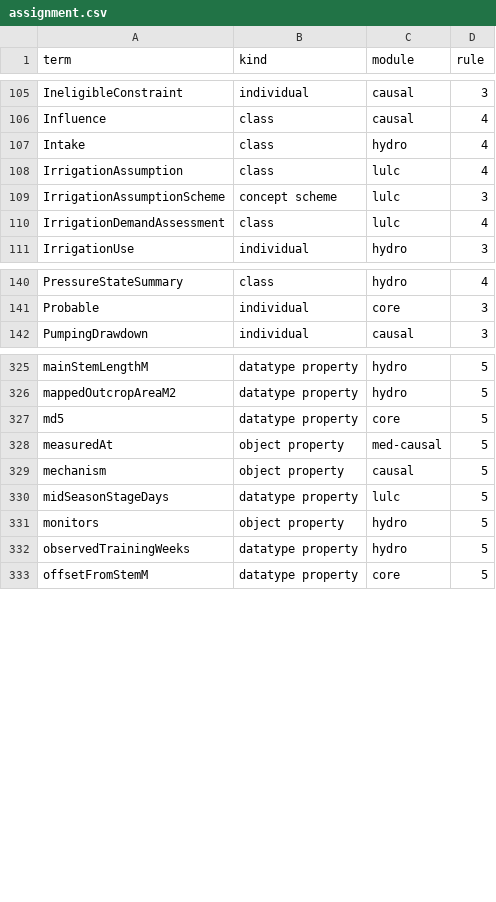
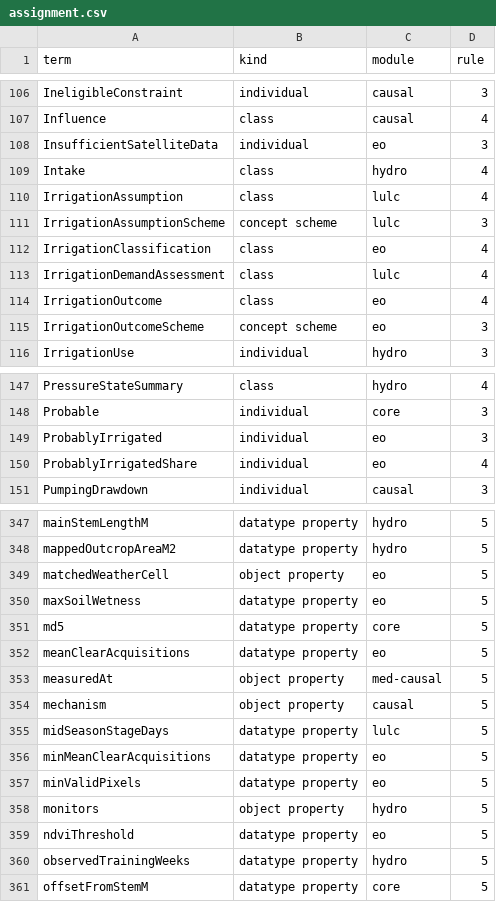
Before and after one commit to assil-bouzaine/Master_2026, a CSV file: ontology/modules/assignment.csv, drawn as a sheet; only a part is shown, gaps mark what is left out; the diff covers the shown part only.

Commit message:
R2.2 CQ15 in the ontology and the graph: registered parcels, Sentinel-2 summer NDVI and soil-wetness observations, the probable-irrigation rule as SHACL-AF (order 70, thresholds read from the graph), zone shares; ontology 0.11.0 (T85, by worker neon, Gemini 4 Neon; reviewed by Claude)
13,260 LU-6 parcel-season classifications derived in the graph equal T76's Python statuses; 650 zone-season
shares of the 65 wells; validity HeuristicRule from the 2020 census check. Release 2026-11-26T19:57:43Z; export
edges identical to the pre-T85 exports (CQ15 adds no edge). The lead's rerun on v5: test_ontology, test_modules,
test_kg, test_release, test_inventory, test_export, test_controls, test_kg_rules (78 negative controls caught),
test_cq all pass (logs results/logs/t85_review_*.log).

Known issue, fix written for the next session (docs/notes/step16_v5.md, R2.2): one completeness check of
IrrigationClassificationKeyShape is quadratic (NOT EXISTS with $this), so validation takes 82 min instead of 9.

```diff
--- a/ontology/modules/assignment.csv
+++ b/ontology/modules/assignment.csv
@@ -106,2 +107,3 @@ IneligibleConstraint,individual,causal,3
 Influence,class,causal,4
+InsufficientSatelliteData,individual,eo,3
 Intake,class,hydro,4
@@ -109,3 +111,6 @@ IrrigationAssumption,class,lulc,4
 IrrigationAssumptionScheme,concept scheme,lulc,3
+IrrigationClassification,class,eo,4
 IrrigationDemandAssessment,class,lulc,4
+IrrigationOutcome,class,eo,4
+IrrigationOutcomeScheme,concept scheme,eo,3
 IrrigationUse,individual,hydro,3
@@ -141,2 +148,4 @@ PressureStateSummary,class,hydro,4
 Probable,individual,core,3
+ProbablyIrrigated,individual,eo,3
+ProbablyIrrigatedShare,individual,eo,4
 PumpingDrawdown,individual,causal,3
@@ -326,3 +348,6 @@ mainStemLengthM,datatype property,hydro,5
 mappedOutcropAreaM2,datatype property,hydro,5
+matchedWeatherCell,object property,eo,5
+maxSoilWetness,datatype property,eo,5
 md5,datatype property,core,5
+meanClearAcquisitions,datatype property,eo,5
 measuredAt,object property,med-causal,5
@@ -330,3 +355,6 @@ mechanism,object property,causal,5
 midSeasonStageDays,datatype property,lulc,5
+minMeanClearAcquisitions,datatype property,eo,5
+minValidPixels,datatype property,eo,5
 monitors,object property,hydro,5
+ndviThreshold,datatype property,eo,5
 observedTrainingWeeks,datatype property,hydro,5
```
Also changed, not shown: 27 added rows elsewhere in this file, 23 other files.
